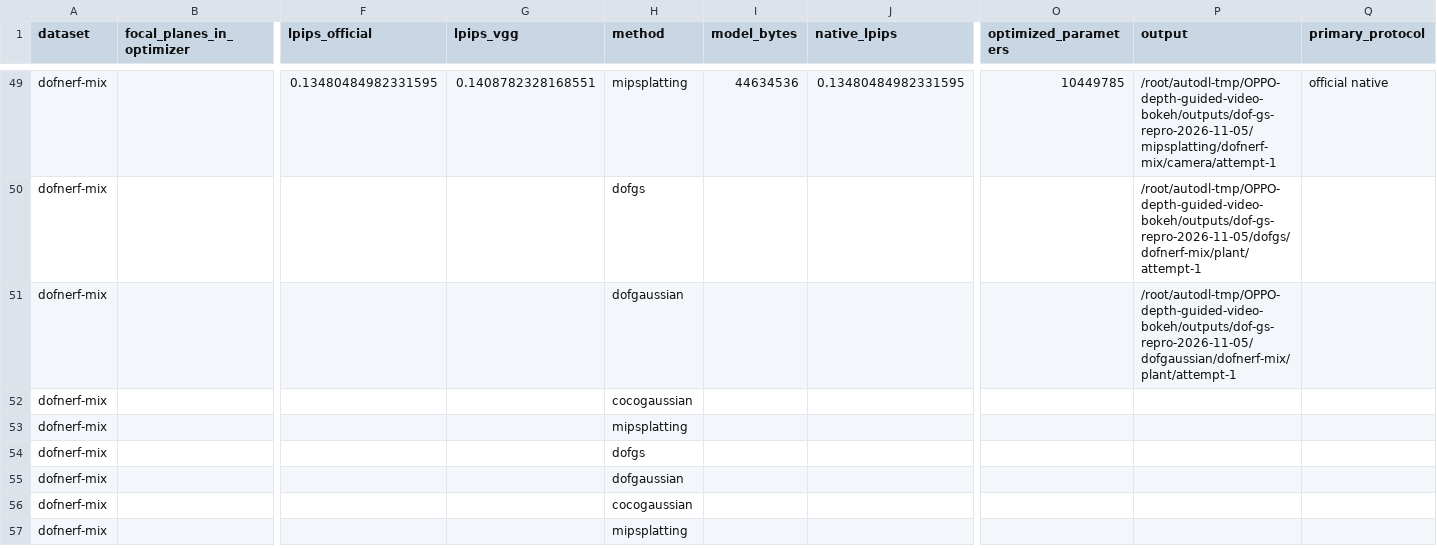
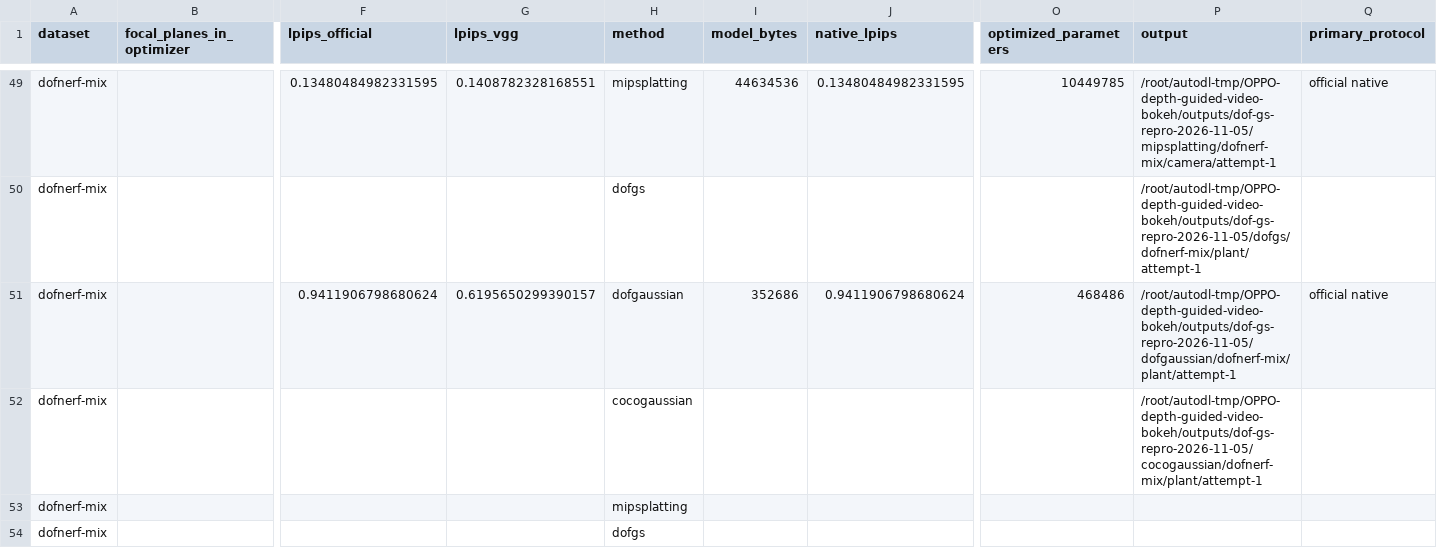
Before and after one commit to mengmcy1/OPPO-depth-guided-video-bokeh, a CSV file: 03_实验记录/records/dof-gs-repro-2026-11-05-round1-A-and-R0.csv, drawn as a sheet; only a part is shown, gaps mark what is left out; the shorter side is filled out with more unchanged rows; removed rows and columns are numbered as before the commit, all else as after; rows hold the shown columns only; the diff names each change by its address in the sheet, - before the commit and + after, or states it on an @@ line.

```diff
--- a/03_实验记录/records/dof-gs-repro-2026-11-05-round1-A-and-R0.csv
+++ b/03_实验记录/records/dof-gs-repro-2026-11-05-round1-A-and-R0.csv
+row 51: dofnerf-mix |  | 0.9411906798680624 | 0.6195650299390157 | dofgaussian | 352686 | 0.9411906798680624 | 468486 | /root/autodl-tmp/OPPO-depth-guided-video-bokeh/outputs/dof-gs-repro-2026-11-05/dofgaussian/dofnerf-mix/plant/attempt-1 | official native
-H52 (method): dofgaussian
+H52 (method): cocogaussian
-P52 (output): /root/autodl-tmp/OPPO-depth-guided-video-bokeh/outputs/dof-gs-repro-2026-11-05/dofgaussian/dofnerf-mix/plant/attempt-1
+P52 (output): /root/autodl-tmp/OPPO-depth-guided-video-bokeh/outputs/dof-gs-repro-2026-11-05/cocogaussian/dofnerf-mix/plant/attempt-1
-row 52: dofnerf-mix |  |  |  | cocogaussian
```
Also changed, not shown: 03_实验记录/records/dof-gs-repro-2026-11-05-round1-averages.csv, 2 other files.
